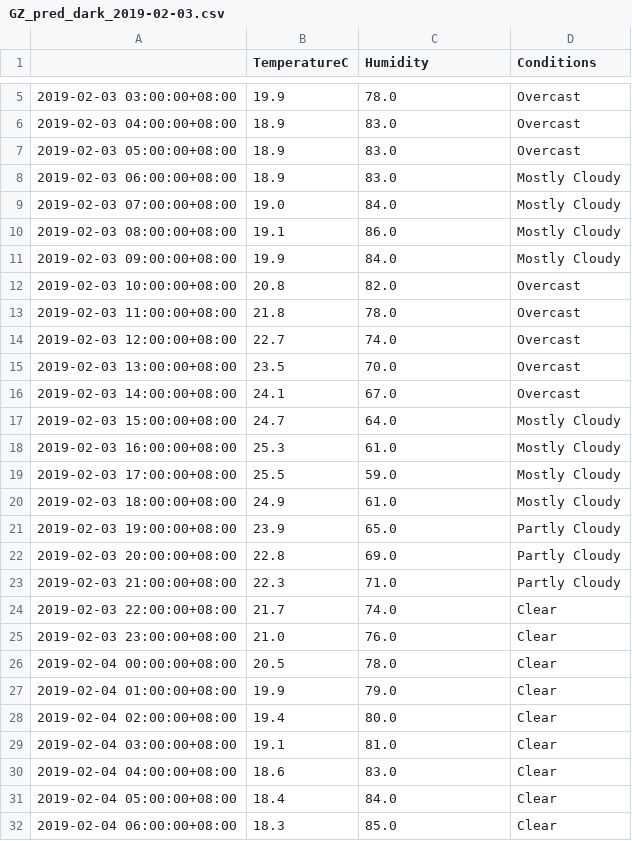
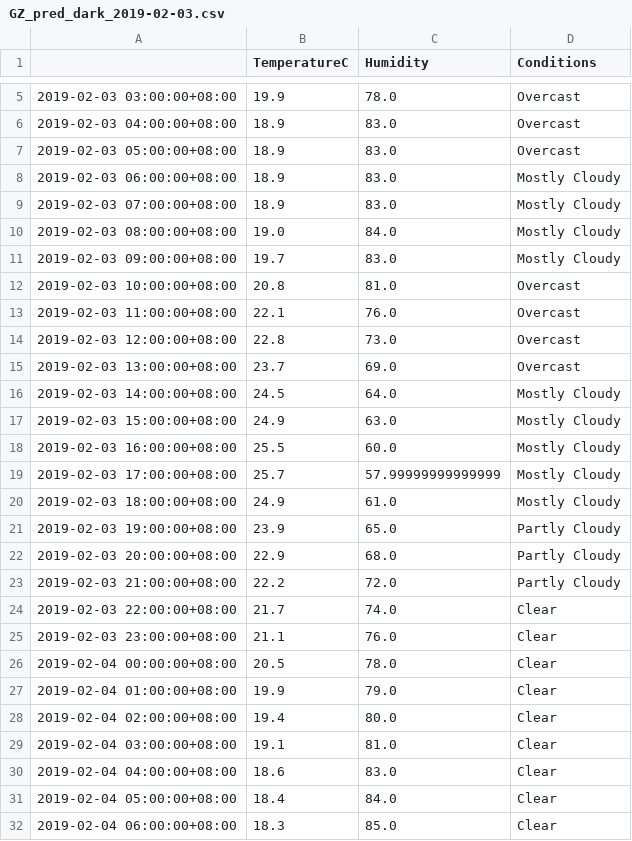
Before and after one commit to leonardmac0614/update_realtime, a CSV file: predict_files/GZ_pred_dark_2019-02-03.csv, drawn as a sheet; only a part is shown, gaps mark what is left out.

```diff
--- a/predict_files/GZ_pred_dark_2019-02-03.csv
+++ b/predict_files/GZ_pred_dark_2019-02-03.csv
@@ -8,19 +8,19 @@
 2019-02-03 06:00:00+08:00,18.9,83.0,Mostly Cloudy
-2019-02-03 07:00:00+08:00,19.0,84.0,Mostly Cloudy
-2019-02-03 08:00:00+08:00,19.1,86.0,Mostly Cloudy
-2019-02-03 09:00:00+08:00,19.9,84.0,Mostly Cloudy
-2019-02-03 10:00:00+08:00,20.8,82.0,Overcast
-2019-02-03 11:00:00+08:00,21.8,78.0,Overcast
-2019-02-03 12:00:00+08:00,22.7,74.0,Overcast
-2019-02-03 13:00:00+08:00,23.5,70.0,Overcast
-2019-02-03 14:00:00+08:00,24.1,67.0,Overcast
-2019-02-03 15:00:00+08:00,24.7,64.0,Mostly Cloudy
-2019-02-03 16:00:00+08:00,25.3,61.0,Mostly Cloudy
-2019-02-03 17:00:00+08:00,25.5,59.0,Mostly Cloudy
+2019-02-03 07:00:00+08:00,18.9,83.0,Mostly Cloudy
+2019-02-03 08:00:00+08:00,19.0,84.0,Mostly Cloudy
+2019-02-03 09:00:00+08:00,19.7,83.0,Mostly Cloudy
+2019-02-03 10:00:00+08:00,20.8,81.0,Overcast
+2019-02-03 11:00:00+08:00,22.1,76.0,Overcast
+2019-02-03 12:00:00+08:00,22.8,73.0,Overcast
+2019-02-03 13:00:00+08:00,23.7,69.0,Overcast
+2019-02-03 14:00:00+08:00,24.5,64.0,Mostly Cloudy
+2019-02-03 15:00:00+08:00,24.9,63.0,Mostly Cloudy
+2019-02-03 16:00:00+08:00,25.5,60.0,Mostly Cloudy
+2019-02-03 17:00:00+08:00,25.7,57.99999999999999,Mostly Cloudy
 2019-02-03 18:00:00+08:00,24.9,61.0,Mostly Cloudy
 2019-02-03 19:00:00+08:00,23.9,65.0,Partly Cloudy
-2019-02-03 20:00:00+08:00,22.8,69.0,Partly Cloudy
-2019-02-03 21:00:00+08:00,22.3,71.0,Partly Cloudy
+2019-02-03 20:00:00+08:00,22.9,68.0,Partly Cloudy
+2019-02-03 21:00:00+08:00,22.2,72.0,Partly Cloudy
 2019-02-03 22:00:00+08:00,21.7,74.0,Clear
-2019-02-03 23:00:00+08:00,21.0,76.0,Clear
+2019-02-03 23:00:00+08:00,21.1,76.0,Clear
 2019-02-04 00:00:00+08:00,20.5,78.0,Clear
```
Also changed, not shown: GZ_his_dark.csv.
